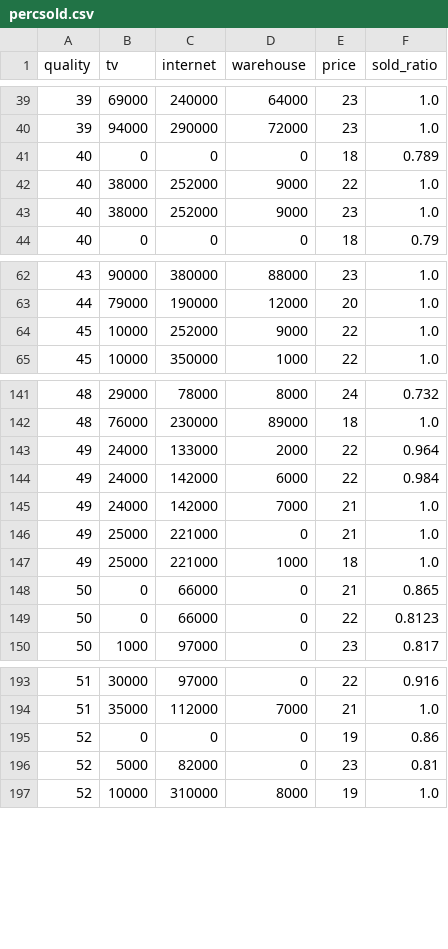
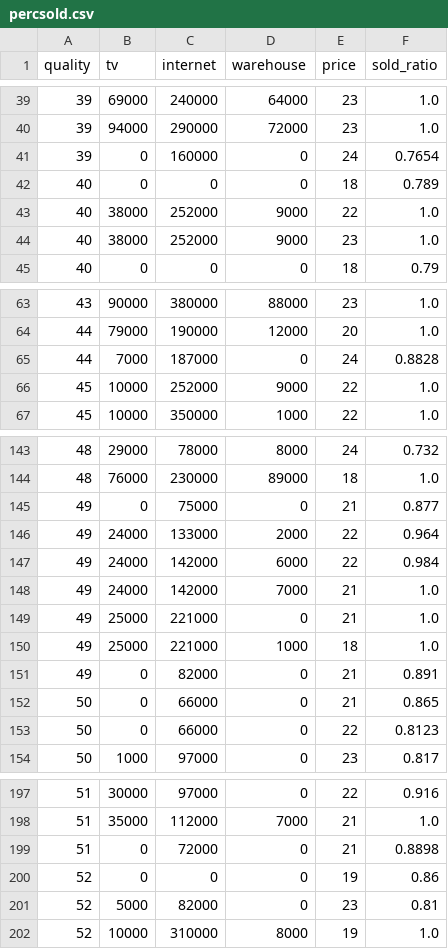
Before and after one commit to mnowotnik/opt_aprox_academic_project, a CSV file: assistJ/src/main/resources/opt/percsold.csv, drawn as a sheet; only a part is shown, gaps mark what is left out; the diff covers the shown part only; the diff names each change by its address in the sheet, - before the commit and + after, or states it on an @@ line.

```diff
--- a/assistJ/src/main/resources/opt/percsold.csv
+++ b/assistJ/src/main/resources/opt/percsold.csv
+row 41: 39 | 0 | 160000 | 0 | 24 | 0.7654
+row 65: 44 | 7000 | 187000 | 0 | 24 | 0.8828
+row 145: 49 | 0 | 75000 | 0 | 21 | 0.877
+row 151: 49 | 0 | 82000 | 0 | 21 | 0.891
+row 199: 51 | 0 | 72000 | 0 | 21 | 0.8898
```
Also changed, not shown: 1 added row elsewhere in this file, 5 other files.
